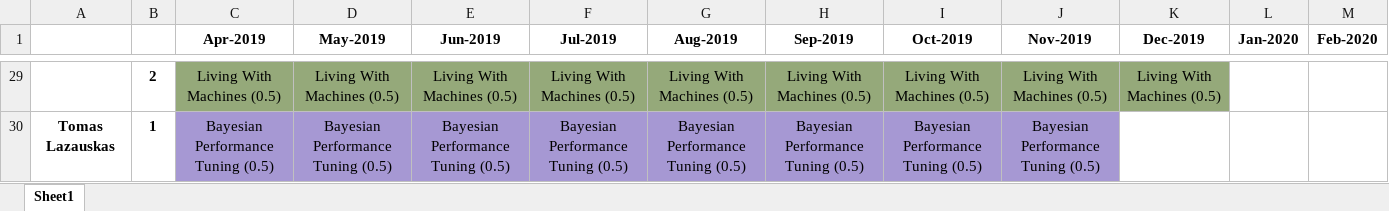
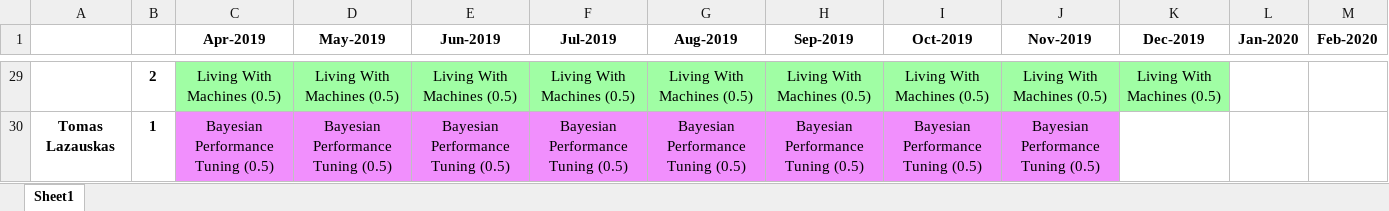
Before and after one commit to alan-turing-institute/WimbledonPlanner, an Excel workbook: data/figs/people/people.xlsx, sheet Sheet1, drawn as a sheet; only a part is shown, gaps mark what is left out; values as stored, in another font and other column widths than the file's, no borders; the diff covers the shown part only; the diff names each change by its address in the sheet, - before the commit and + after, or states it on an @@ line.

```diff
--- a/data/figs/people/people.xlsx (sheet Sheet1)
+++ b/data/figs/people/people.xlsx (sheet Sheet1)
-C29:K29 fill: #95A97A
+C29:K29 fill: #A0FEA4
-C30:J30 fill: #A698D3
+C30:J30 fill: #F18FFD
```
Also changed, not shown: cell formats elsewhere in this sheet, data/figs/projects/projects.xlsx, 3 other files.
